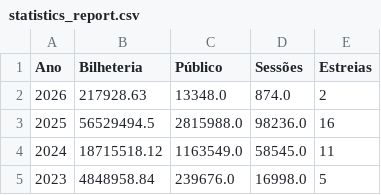
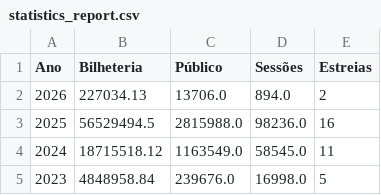
Before and after one commit to yuripetnys/branimemovies, a CSV file: statistics_report.csv, drawn as a sheet; only a part is shown.

```diff
--- a/statistics_report.csv
+++ b/statistics_report.csv
@@ -1,3 +1,3 @@
 Ano,Bilheteria,Público,Sessões,Estreias
-2026,217928.63,13348.0,874.0,2
+2026,227034.13,13706.0,894.0,2
 2025,56529494.5,2815988.0,98236.0,16
```
Also changed, not shown: aggregated_results.csv, distro_report.csv.
